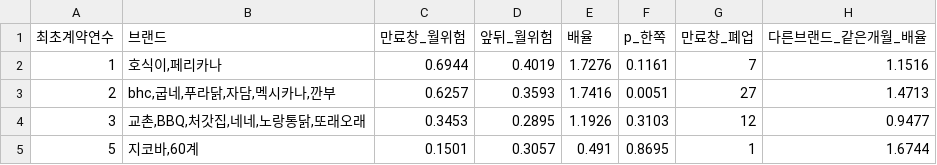
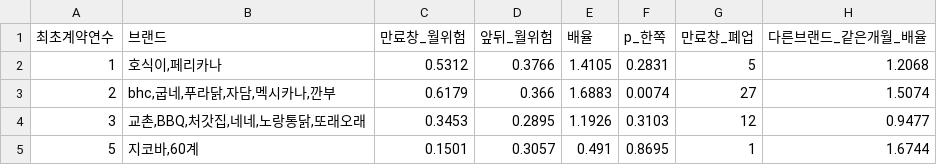
Before and after one commit to fastpageson-cmyk/BigDataAnalysis, a CSV file: data/processed/contract_expiry.csv, drawn as a sheet.

```diff
--- a/data/processed/contract_expiry.csv
+++ b/data/processed/contract_expiry.csv
@@ -1,4 +1,4 @@
 최초계약연수,브랜드,만료창_월위험,앞뒤_월위험,배율,p_한쪽,만료창_폐업,다른브랜드_같은개월_배율
-1,"호식이,페리카나",0.6944,0.4019,1.7276,0.1161,7,1.1516
-2,"bhc,굽네,푸라닭,자담,멕시카나,깐부",0.6257,0.3593,1.7416,0.0051,27,1.4713
+1,"호식이,페리카나",0.5312,0.3766,1.4105,0.2831,5,1.2068
+2,"bhc,굽네,푸라닭,자담,멕시카나,깐부",0.6179,0.366,1.6883,0.0074,27,1.5074
 3,"교촌,BBQ,처갓집,네네,노랑통닭,또래오래",0.3453,0.2895,1.1926,0.3103,12,0.9477
```
Also changed, not shown: data/processed/parcel_by_gu.csv, 9 other files.
